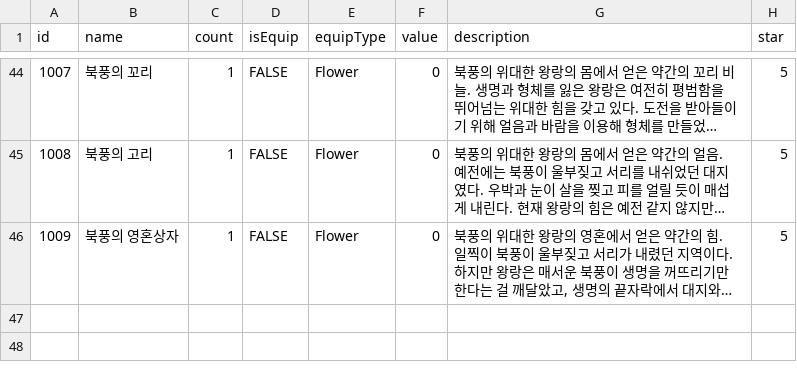
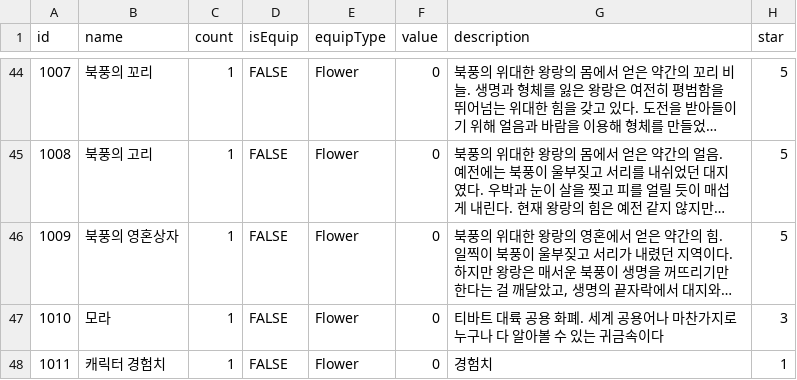
Before and after one commit to KoJaeYeon/Genshin_Team7_MJ, a CSV file: Assets/Resources/Genshin_Data.csv, drawn as a sheet; only a part is shown, gaps mark what is left out; long unchanged cells end in …; the diff names each change by its address in the sheet, - before the commit and + after, or states it on an @@ line.

```diff
--- a/Assets/Resources/Genshin_Data.csv
+++ b/Assets/Resources/Genshin_Data.csv
+row 47: 1010 | 모라 | 1 | FALSE | Flower | 0 | 티바트 대륙 공용 화폐. 세계 공용어나 마찬가지로 누구나 다 알아볼 수 있는 귀금속이다 | 3
+row 48: 1011 | 캐릭터 경험치 | 1 | FALSE | Flower | 0 | 경험치 | 1
```
Also changed, not shown: 17 other files.
